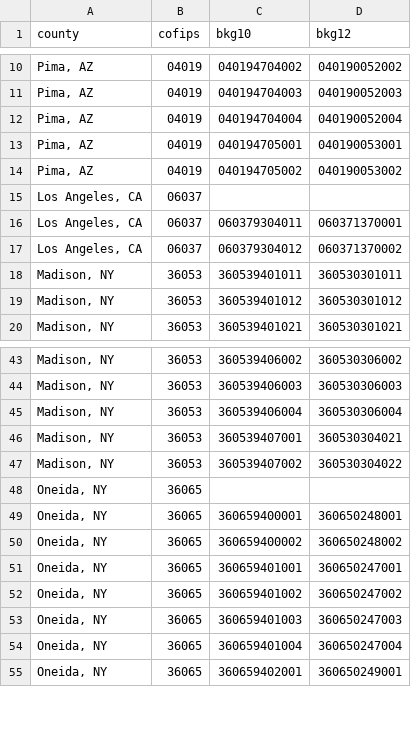
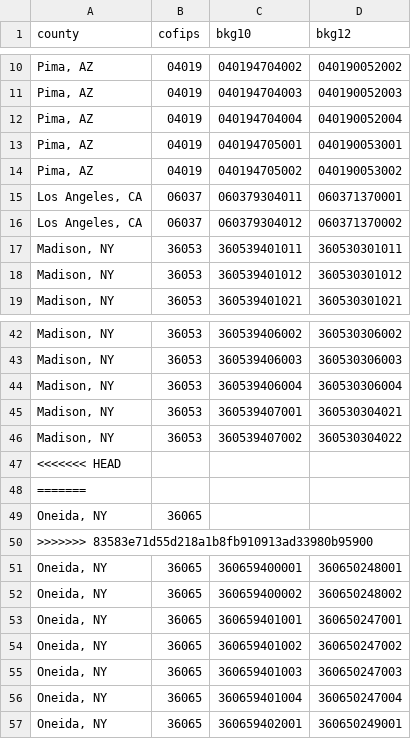
Before and after one commit to EvictionLab/eviction-lab-etl, a CSV file: conf/changes_12acs_10cen_bkg.csv, drawn as a sheet; only a part is shown, gaps mark what is left out; removed rows and columns are numbered as before the commit, all else as after; the diff names each change by its address in the sheet, - before the commit and + after, or states it on an @@ line.

Commit message:
Validate column values (#108)
add in makefile for checking column values, add script for removing bad values

```diff
--- a/conf/changes_12acs_10cen_bkg.csv
+++ b/conf/changes_12acs_10cen_bkg.csv
-row 15: Los Angeles, CA | 06037
+row 47: <<<<<<< HEAD
+row 48: =======
+row 50: >>>>>>> 83583e71d55d218a1b8fb910913ad33980b95900
```
Also changed, not shown: 11 other files.
